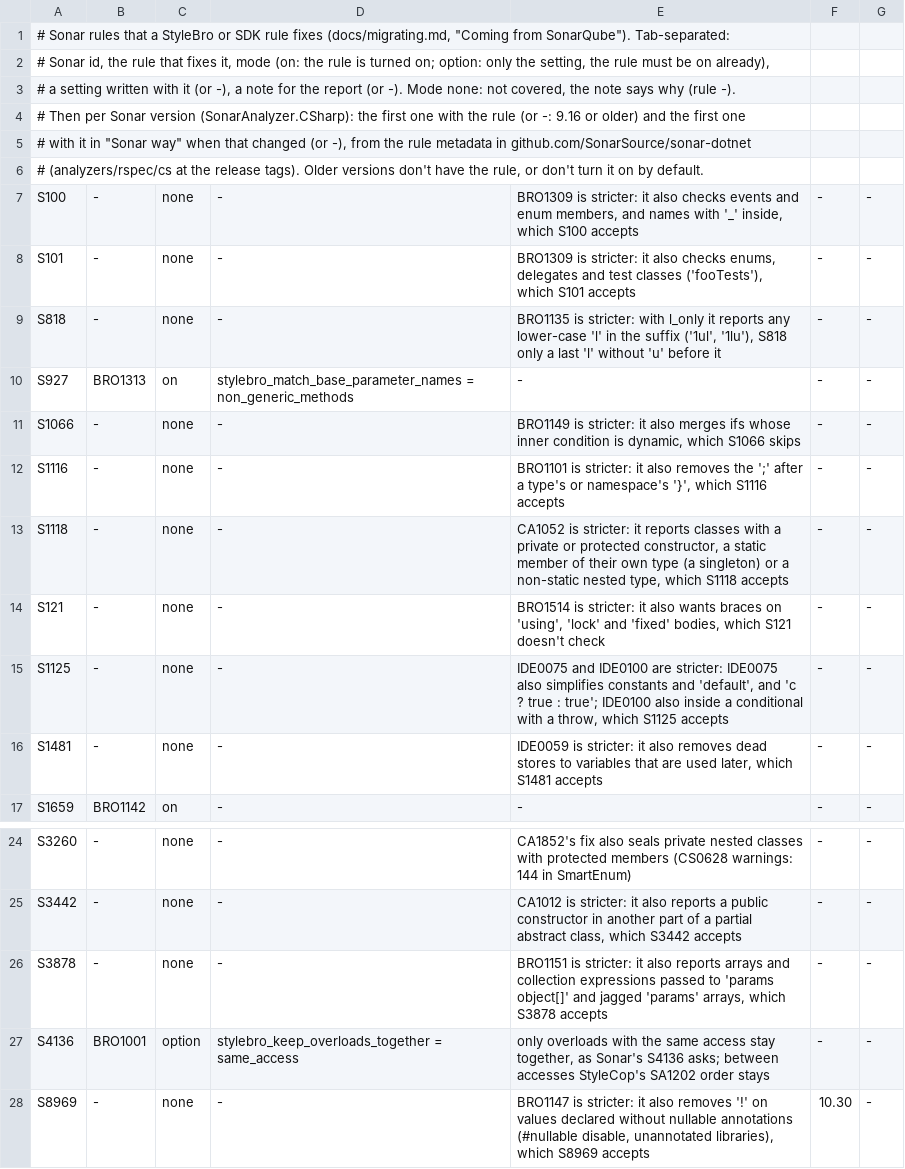
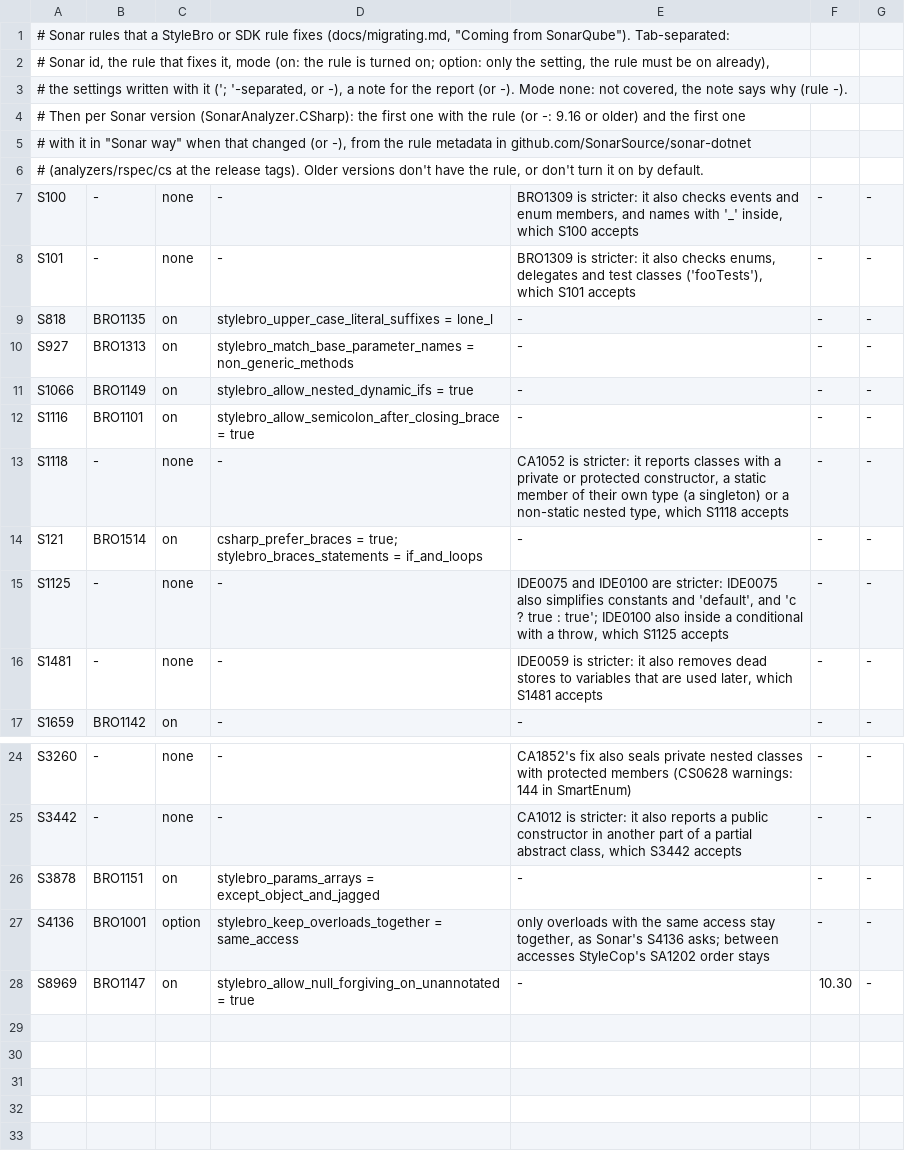
Before and after one commit to bisforboman/stylebro, a TSV file: src/StyleBro.Migrate/data/sonar-mapping.tsv, drawn as a sheet; only a part is shown, gaps mark what is left out.

```diff
--- a/src/StyleBro.Migrate/data/sonar-mapping.tsv
+++ b/src/StyleBro.Migrate/data/sonar-mapping.tsv
@@ -2,3 +2,3 @@
 # Sonar id, the rule that fixes it, mode (on: the rule is turned on; option: only the setting, the rule must be on already),
-# a setting written with it (or -), a note for the report (or -). Mode none: not covered, the note says why (rule -).
+# the settings written with it ('; '-separated, or -), a note for the report (or -). Mode none: not covered, the note says why (rule -).
 # Then per Sonar version (SonarAnalyzer.CSharp): the first one with the rule (or -: 9.16 or older) and the first one
@@ -8,8 +8,8 @@ S100	-	none	-	BRO1309 is stricter: it also checks events and enum members, and n
 S101	-	none	-	BRO1309 is stricter: it also checks enums, delegates and test classes ('fooTests'), which S101 accepts	-	-
-S818	-	none	-	BRO1135 is stricter: with l_only it reports any lower-case 'l' in the suffix ('1ul', '1lu'), S818 only a last 'l' without 'u' before it	-	-
+S818	BRO1135	on	stylebro_upper_case_literal_suffixes = lone_l	-	-	-
 S927	BRO1313	on	stylebro_match_base_parameter_names = non_generic_methods	-	-	-
-S1066	-	none	-	BRO1149 is stricter: it also merges ifs whose inner condition is dynamic, which S1066 skips	-	-
-S1116	-	none	-	BRO1101 is stricter: it also removes the ';' after a type's or namespace's '}', which S1116 accepts	-	-
+S1066	BRO1149	on	stylebro_allow_nested_dynamic_ifs = true	-	-	-
+S1116	BRO1101	on	stylebro_allow_semicolon_after_closing_brace = true	-	-	-
 S1118	-	none	-	CA1052 is stricter: it reports classes with a private or protected constructor, a static member of their own type (a singleton) or a non-static nested type, which S1118 accepts	-	-
-S121	-	none	-	BRO1514 is stricter: it also wants braces on 'using', 'lock' and 'fixed' bodies, which S121 doesn't check	-	-
+S121	BRO1514	on	csharp_prefer_braces = true; stylebro_braces_statements = if_and_loops	-	-	-
 S1125	-	none	-	IDE0075 and IDE0100 are stricter: IDE0075 also simplifies constants and 'default', and 'c ? true : true'; IDE0100 also inside a conditional with a throw, which S1125 accepts	-	-
@@ -25,4 +25,4 @@ S3260	-	none	-	CA1852's fix also seals private nested classes with protected mem
 S3442	-	none	-	CA1012 is stricter: it also reports a public constructor in another part of a partial abstract class, which S3442 accepts	-	-
-S3878	-	none	-	BRO1151 is stricter: it also reports arrays and collection expressions passed to 'params object[]' and jagged 'params' arrays, which S3878 accepts	-	-
+S3878	BRO1151	on	stylebro_params_arrays = except_object_and_jagged	-	-	-
 S4136	BRO1001	option	stylebro_keep_overloads_together = same_access	only overloads with the same access stay together, as Sonar's S4136 asks; between accesses StyleCop's SA1202 order stays	-	-
-S8969	-	none	-	BRO1147 is stricter: it also removes '!' on values declared without nullable annotations (#nullable disable, unannotated libraries), which S8969 accepts	10.30	-
+S8969	BRO1147	on	stylebro_allow_null_forgiving_on_unannotated = true	-	10.30	-
```
Also changed, not shown: 58 other files.
